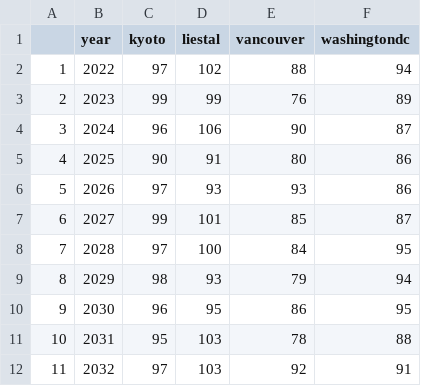
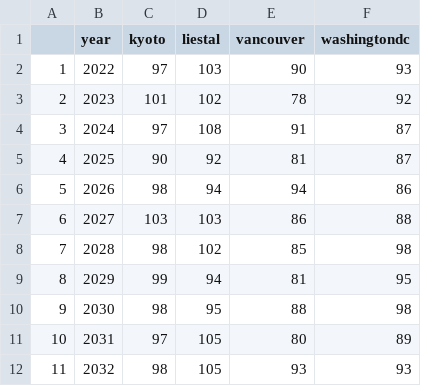
Before and after one commit to dallasLab/peak-bloom-prediction, a CSV file: cherry_predictions.csv, drawn as a sheet.

```diff
--- a/cherry_predictions.csv
+++ b/cherry_predictions.csv
@@ -1,12 +1,12 @@
 "","year","kyoto","liestal","vancouver","washingtondc"
-"1",2022,97,102,88,94
-"2",2023,99,99,76,89
-"3",2024,96,106,90,87
-"4",2025,90,91,80,86
-"5",2026,97,93,93,86
-"6",2027,99,101,85,87
-"7",2028,97,100,84,95
-"8",2029,98,93,79,94
-"9",2030,96,95,86,95
-"10",2031,95,103,78,88
-"11",2032,97,103,92,91
+"1",2022,97,103,90,93
+"2",2023,101,102,78,92
+"3",2024,97,108,91,87
+"4",2025,90,92,81,87
+"5",2026,98,94,94,86
+"6",2027,103,103,86,88
+"7",2028,98,102,85,98
+"8",2029,99,94,81,95
+"9",2030,98,95,88,98
+"10",2031,97,105,80,89
+"11",2032,98,105,93,93
```
Also changed, not shown: 2 other files.
